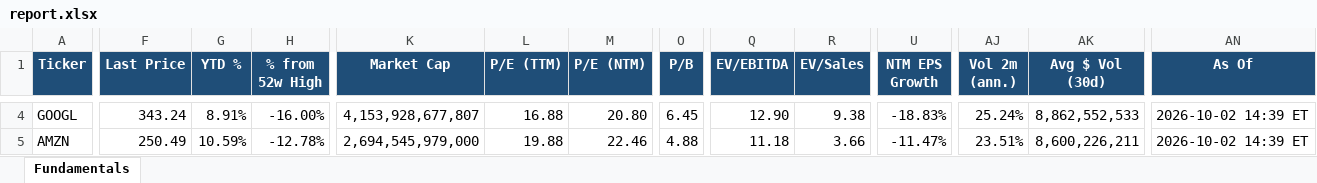
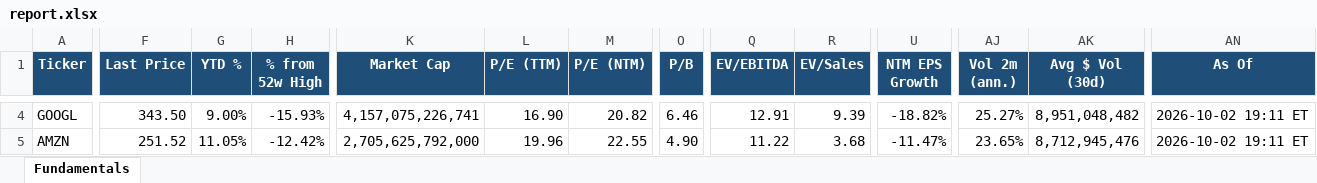
Before and after one commit to Sig02523/stock-list-fundamentals, an Excel workbook: report.xlsx, sheet Fundamentals, drawn as a sheet; only a part is shown, gaps mark what is left out; values as stored, in another font and other column widths than the file's, no borders; the diff covers the shown part only; the diff names each change by its address in the sheet, - before the commit and + after, or states it on an @@ line.

```diff
--- a/report.xlsx (sheet Fundamentals)
+++ b/report.xlsx (sheet Fundamentals)
-F4 (Last Price): 343.24
+F4 (Last Price): 343.50
-G4 (YTD %): 8.91%
+G4 (YTD %): 9.00%
-H4 (% from 52w High): -16.00%
+H4 (% from 52w High): -15.93%
-K4 (Market Cap): 4,153,928,677,807
+K4 (Market Cap): 4,157,075,226,741
-L4 (P/E (TTM)): 16.88
+L4 (P/E (TTM)): 16.90
-M4 (P/E (NTM)): 20.80
+M4 (P/E (NTM)): 20.82
-O4 (P/B): 6.45
+O4 (P/B): 6.46
-Q4 (EV/EBITDA): 12.90
+Q4 (EV/EBITDA): 12.91
-R4 (EV/Sales): 9.38
+R4 (EV/Sales): 9.39
-U4 (NTM EPS Growth): -18.83%
+U4 (NTM EPS Growth): -18.82%
-AJ4 (Vol 2m (ann.)): 25.24%
+AJ4 (Vol 2m (ann.)): 25.27%
-AK4 (Avg $ Vol (30d)): 8,862,552,533
+AK4 (Avg $ Vol (30d)): 8,951,048,482
-AN4:AN5 (As Of): 2026-10-02 14:39 ET
+AN4:AN5 (As Of): 2026-10-02 19:11 ET
-F5 (Last Price): 250.49
+F5 (Last Price): 251.52
-G5 (YTD %): 10.59%
+G5 (YTD %): 11.05%
-H5 (% from 52w High): -12.78%
+H5 (% from 52w High): -12.42%
-K5 (Market Cap): 2,694,545,979,000
+K5 (Market Cap): 2,705,625,792,000
-L5 (P/E (TTM)): 19.88
+L5 (P/E (TTM)): 19.96
-M5 (P/E (NTM)): 22.46
+M5 (P/E (NTM)): 22.55
-O5 (P/B): 4.88
+O5 (P/B): 4.90
-Q5 (EV/EBITDA): 11.18
+Q5 (EV/EBITDA): 11.22
-R5 (EV/Sales): 3.66
+R5 (EV/Sales): 3.68
-AJ5 (Vol 2m (ann.)): 23.51%
+AJ5 (Vol 2m (ann.)): 23.65%
-AK5 (Avg $ Vol (30d)): 8,600,226,211
+AK5 (Avg $ Vol (30d)): 8,712,945,476
```
Also changed, not shown: 462 edited cells elsewhere in this sheet, 1 other file.
